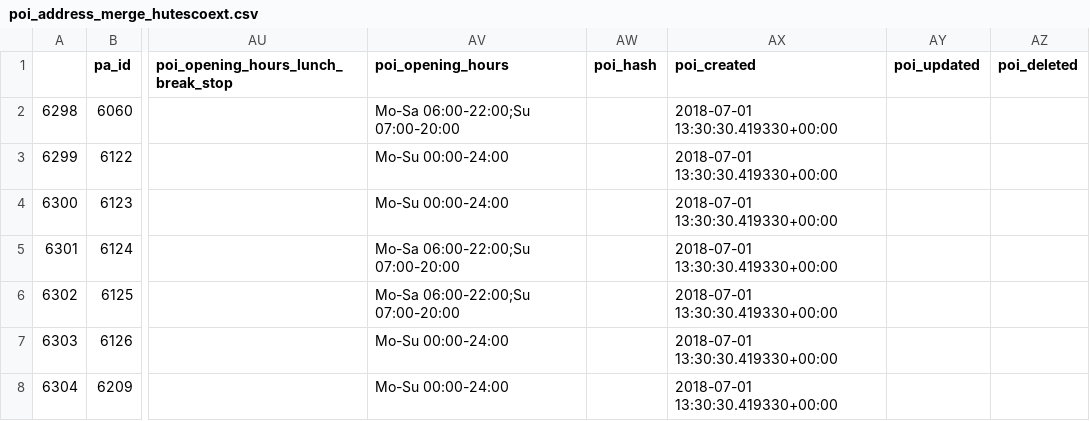
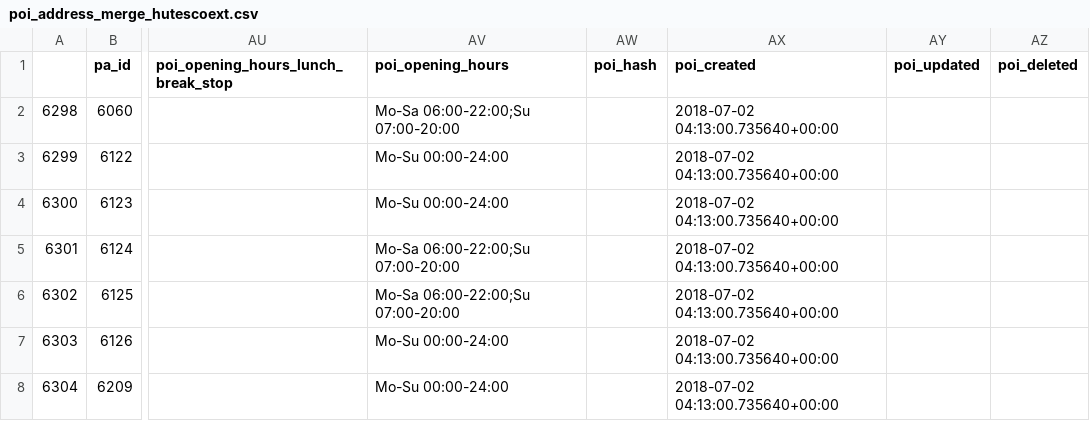
Before and after one commit to KAMI911/osm-import-request, a CSV file: hu_tesco/poi_address_merge_hutescoext.csv, drawn as a sheet; only a part is shown, gaps mark what is left out; the diff names each change by its address in the sheet, - before the commit and + after, or states it on an @@ line.

```diff
--- a/hu_tesco/poi_address_merge_hutescoext.csv
+++ b/hu_tesco/poi_address_merge_hutescoext.csv
-AX2:AX8 (poi_created): 2018-07-01 13:30:30.419330+00:00
+AX2:AX8 (poi_created): 2018-07-02 04:13:00.735640+00:00
```
Also changed, not shown: hu_tesco/poi_address_merge_hutescoexp.csv, hu_tesco/poi_address_merge_hutescosup.csv, 3 other files.
